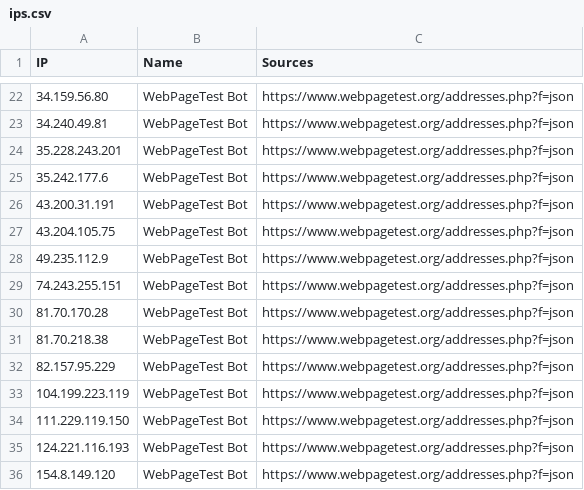
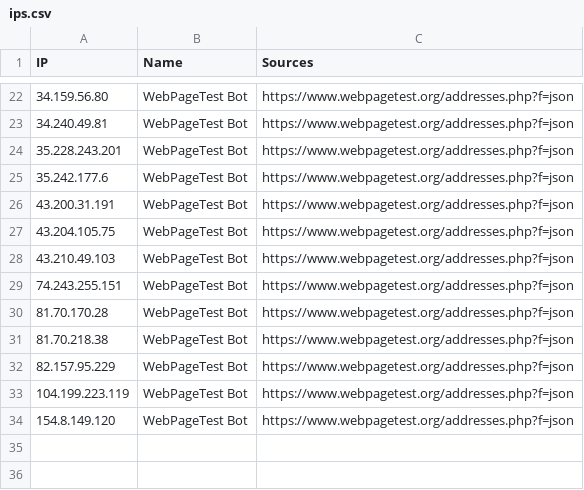
Before and after one commit to sefinek/trusted-ips-whitelist, a CSV file: lists/webpagetestbot/ips.csv, drawn as a sheet; only a part is shown, gaps mark what is left out.

Commit message:
Auto-update IP lists (6 modified files) - Tue, 21 Apr 2026 18:00:35 GMT

```diff
--- a/lists/webpagetestbot/ips.csv
+++ b/lists/webpagetestbot/ips.csv
@@ -27,3 +27,3 @@ IP,Name,Sources
 43.204.105.75,WebPageTest Bot,https://www.webpagetest.org/addresses.php?f=json
-49.235.112.9,WebPageTest Bot,https://www.webpagetest.org/addresses.php?f=json
+43.210.49.103,WebPageTest Bot,https://www.webpagetest.org/addresses.php?f=json
 74.243.255.151,WebPageTest Bot,https://www.webpagetest.org/addresses.php?f=json
@@ -33,4 +33,2 @@ IP,Name,Sources
 104.199.223.119,WebPageTest Bot,https://www.webpagetest.org/addresses.php?f=json
-111.229.119.150,WebPageTest Bot,https://www.webpagetest.org/addresses.php?f=json
-124.221.116.193,WebPageTest Bot,https://www.webpagetest.org/addresses.php?f=json
 154.8.149.120,WebPageTest Bot,https://www.webpagetest.org/addresses.php?f=json
```
Also changed, not shown: 5 other files.
